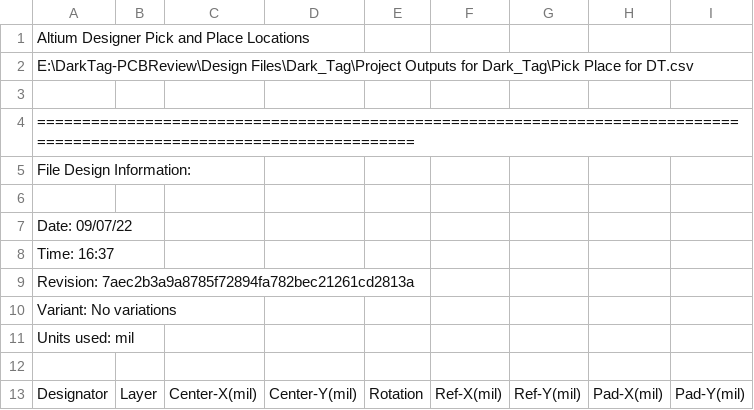
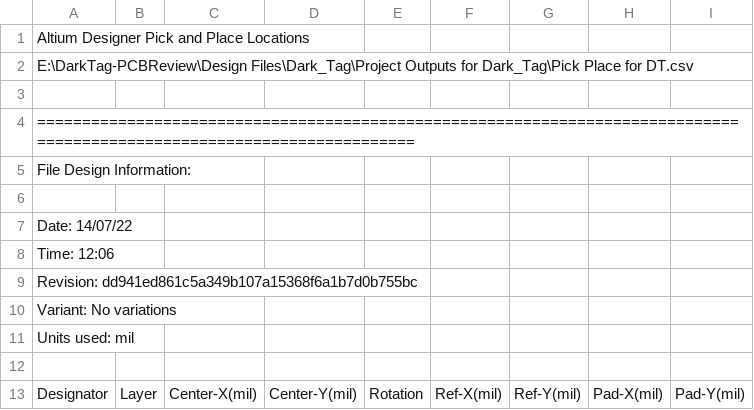
Before and after one commit to eSpark-Backup/darktag-pcbreview, a CSV file: Design Files/Dark_Tag/Project Outputs for Dark_Tag/Pick Place for DT.csv, drawn as a sheet; only a part is shown.

```diff
--- a/Design Files/Dark_Tag/Project Outputs for Dark_Tag/Pick Place for DT.csv
+++ b/Design Files/Dark_Tag/Project Outputs for Dark_Tag/Pick Place for DT.csv
@@ -6,5 +6,5 @@ File Design Information:
 
-Date:       09/07/22
-Time:       16:37
-Revision:   7aec2b3a9a8785f72894fa782bec21261cd2813a
+Date:       14/07/22
+Time:       12:06
+Revision:   dd941ed861c5a349b107a15368f6a1b7d0b755bc
 Variant:    No variations
```
Also changed, not shown: _ Deliverables/Pick n Place Files/Pick Place for DT.csv, 58 other files.
